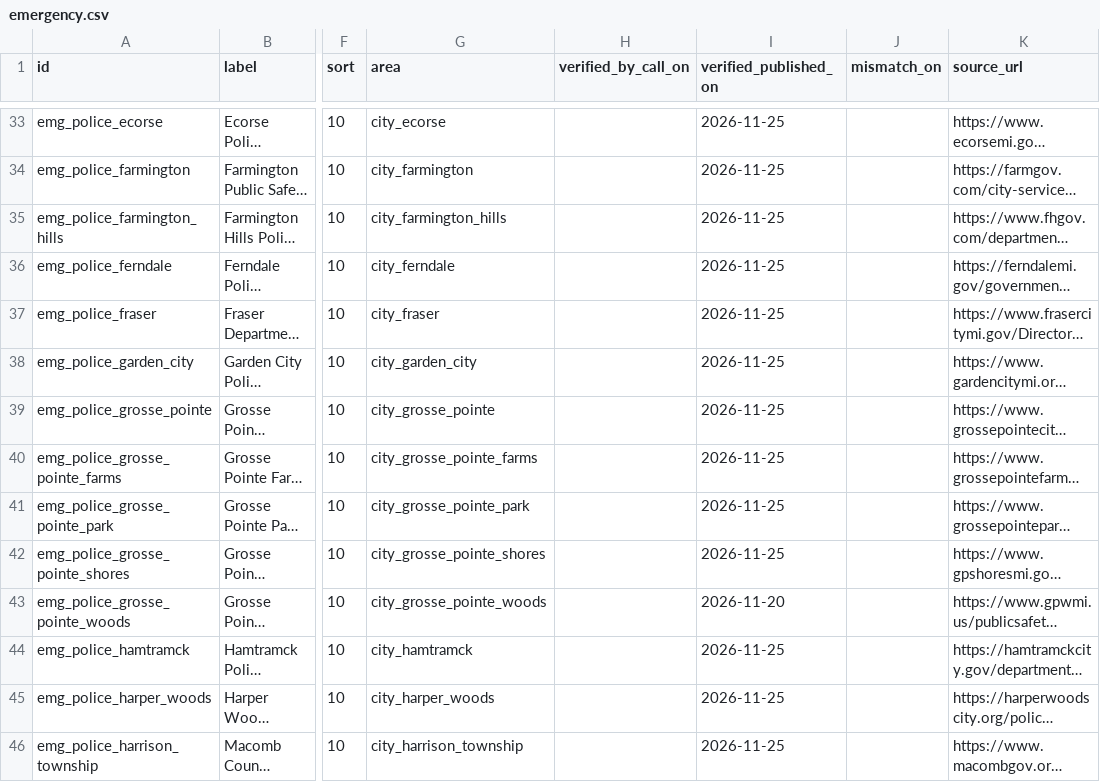
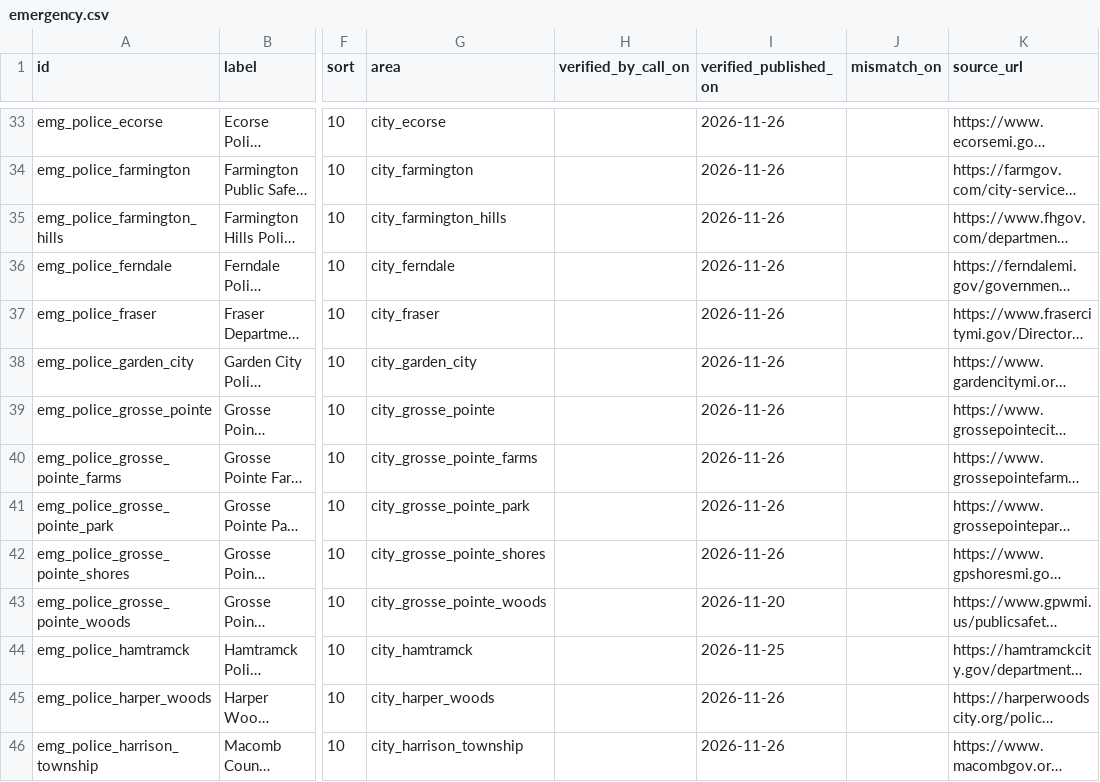
Before and after one commit to kp2485/313-help, a CSV file: data/seed/emergency.csv, drawn as a sheet; only a part is shown, gaps mark what is left out; long unchanged cells end in …; the diff covers the shown part only; the diff names each change by its address in the sheet, - before the commit and + after, or states it on an @@ line.

```diff
--- a/data/seed/emergency.csv
+++ b/data/seed/emergency.csv
-I33:I42 (verified_published_on): 2026-11-25
+I33:I42 (verified_published_on): 2026-11-26
-I45:I46 (verified_published_on): 2026-11-25
+I45:I46 (verified_published_on): 2026-11-26
```
Also changed, not shown: 60 edited cells elsewhere in this file.
